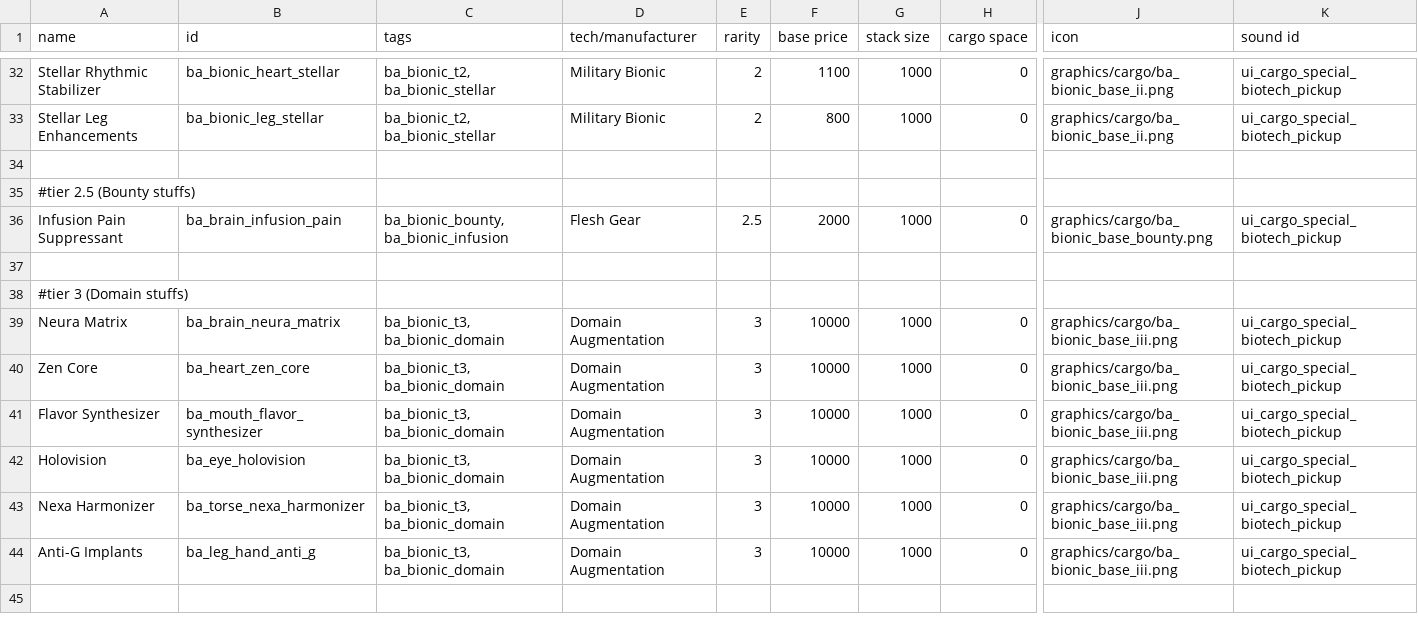
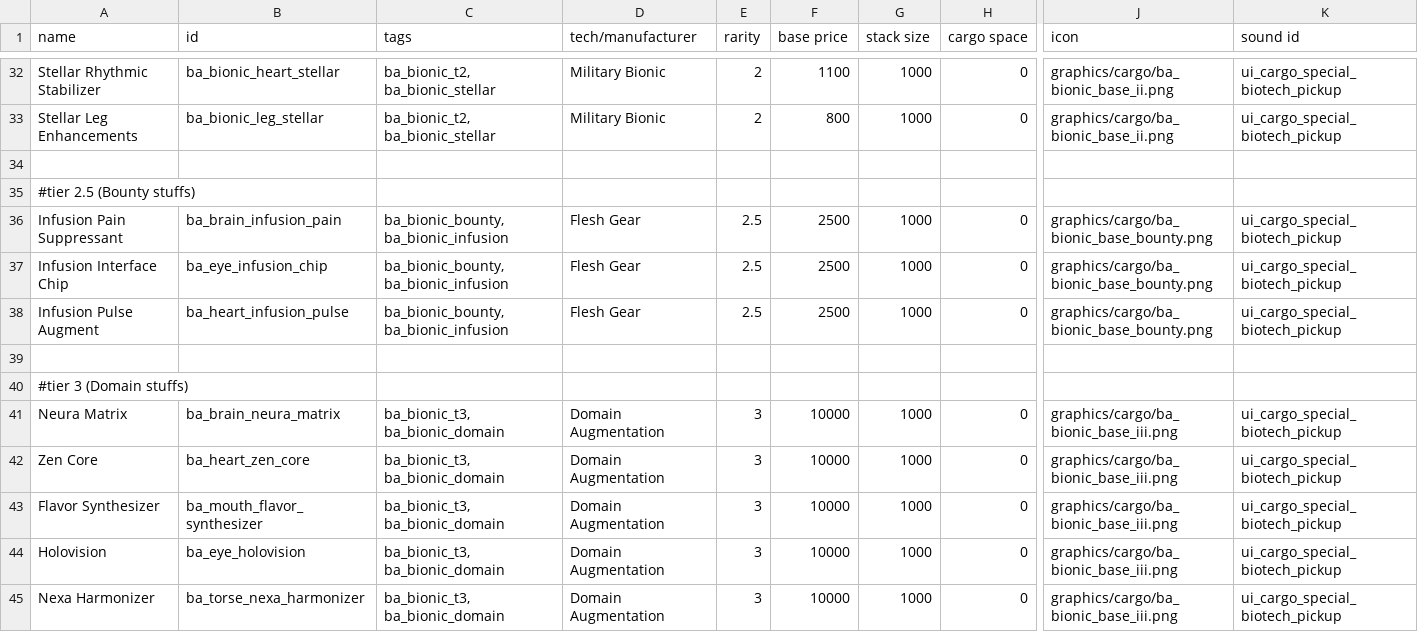
Before and after one commit to CosmicFishi/Bionic-Alteration, a CSV file: data/campaign/special_items.csv, drawn as a sheet; only a part is shown, gaps mark what is left out; the shorter side is filled out with more unchanged rows; rows hold the shown columns only; the diff names each change by its address in the sheet, - before the commit and + after, or states it on an @@ line.

Commit message:
Finish off Infusion bionics

```diff
--- a/data/campaign/special_items.csv
+++ b/data/campaign/special_items.csv
-F36 (base price): 2000
+F36 (base price): 2500
+row 37: Infusion Interface Chip | ba_eye_infusion_chip | ba_bionic_bounty, ba_bionic_infusion | Flesh Gear | 2.5 | 2500 | 1000 | 0 | graphics/cargo/ba_bionic_base_bounty.png | ui_cargo_special_biotech_pickup
+row 38: Infusion Pulse Augment | ba_heart_infusion_pulse | ba_bionic_bounty, ba_bionic_infusion | Flesh Gear | 2.5 | 2500 | 1000 | 0 | graphics/cargo/ba_bionic_base_bounty.png | ui_cargo_special_biotech_pickup
```
Also changed, not shown: 6 other files.
